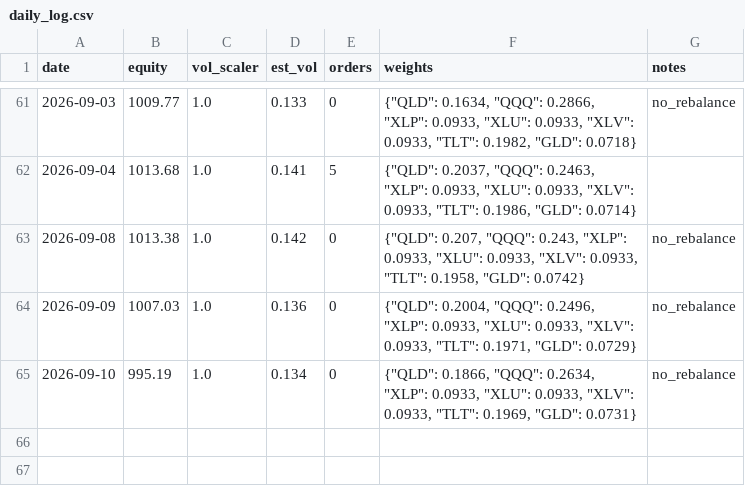
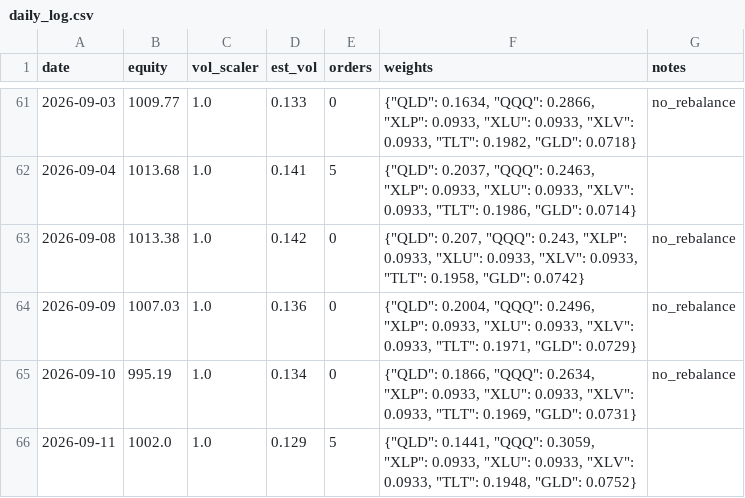
Before and after one commit to Tyler-Morton/BeatTheComp, a CSV file: challenger/daily_log.csv, drawn as a sheet; only a part is shown, gaps mark what is left out; the diff names each change by its address in the sheet, - before the commit and + after, or states it on an @@ line.

```diff
--- a/challenger/daily_log.csv
+++ b/challenger/daily_log.csv
+row 66: 2026-09-11 | 1002.0 | 1.0 | 0.129 | 5 | {"QLD": 0.1441, "QQQ": 0.3059, "XLP": 0.0933, "XLU": 0.0933, "XLV": 0.0933, "TLT": 0.1948, "GLD": 0.0752}
```
Also changed, not shown: 1 other file.
